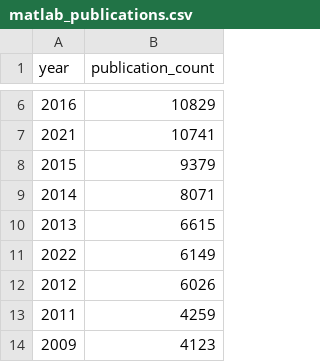
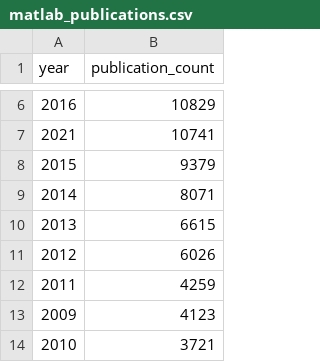
Before and after one commit to davidwilby/reproducible_matlab, a CSV file: data/matlab_publications.csv, drawn as a sheet; only a part is shown, gaps mark what is left out; the shorter side is filled out with more unchanged rows; the diff names each change by its address in the sheet, - before the commit and + after, or states it on an @@ line.

```diff
--- a/data/matlab_publications.csv
+++ b/data/matlab_publications.csv
-row 11: 2022 | 6149
```
Also changed, not shown: 4 other files.
